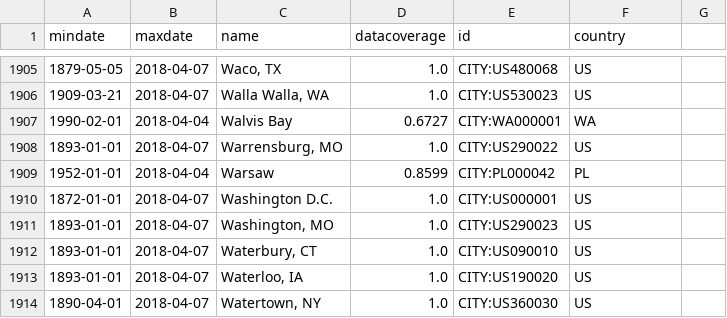
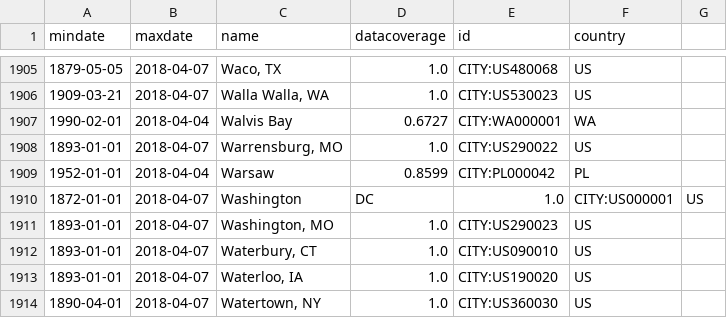
Before and after one commit to dbulgakov/Flight-delay-prediction-service, a CSV file: dictionaries/weather_city_codes_info.csv, drawn as a sheet; only a part is shown, gaps mark what is left out; removed rows and columns are numbered as before the commit, all else as after; the diff names each change by its address in the sheet, - before the commit and + after, or states it on an @@ line.

Commit message:
data dict fix, added legacy files

```diff
--- a/dictionaries/weather_city_codes_info.csv
+++ b/dictionaries/weather_city_codes_info.csv
-row 1910: 1872-01-01 | 2018-04-07 | Washington D.C. | 1.0 | CITY:US000001 | US
+row 1910: 1872-01-01 | 2018-04-07 | Washington | DC | 1.0 | CITY:US000001 | US
```
Also changed, not shown: 2 other files.
